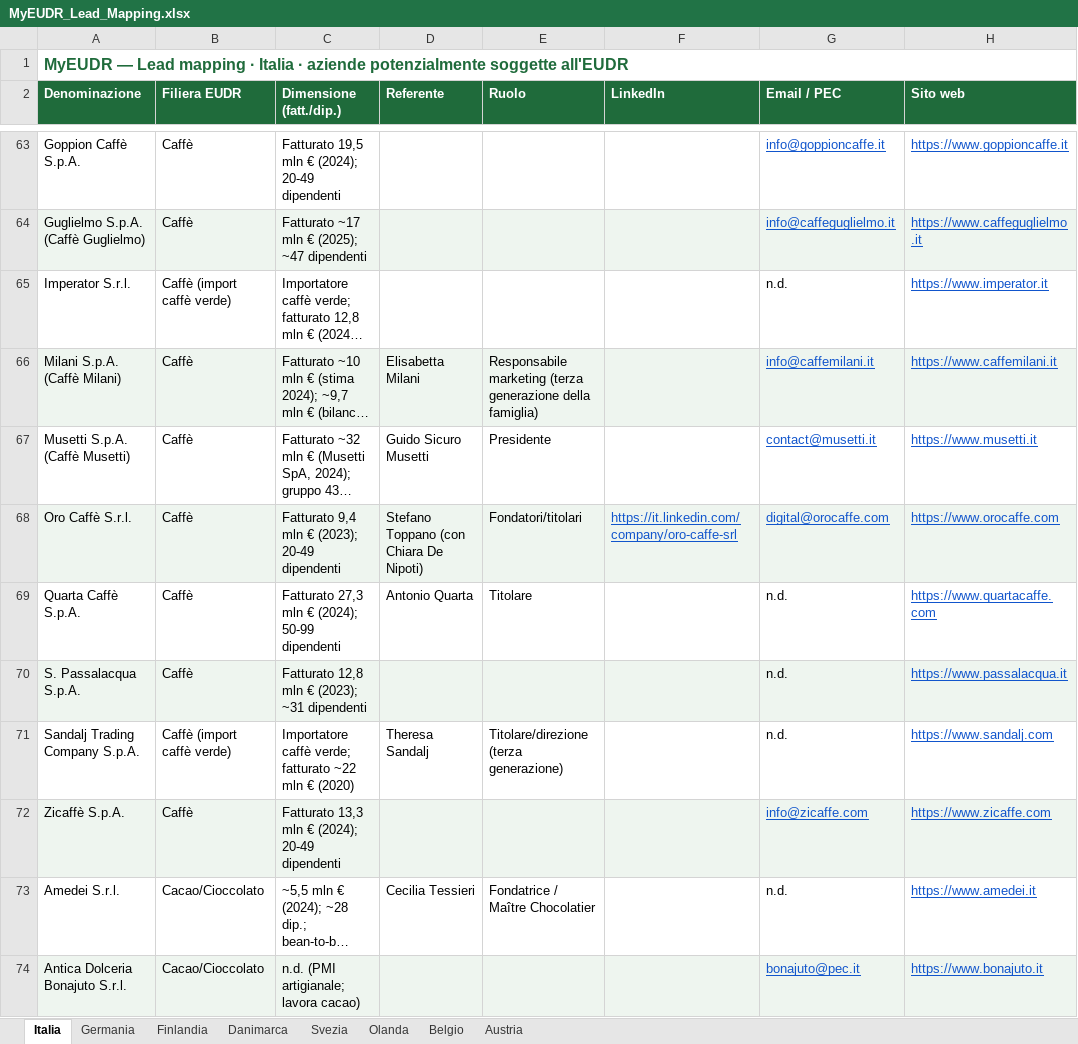
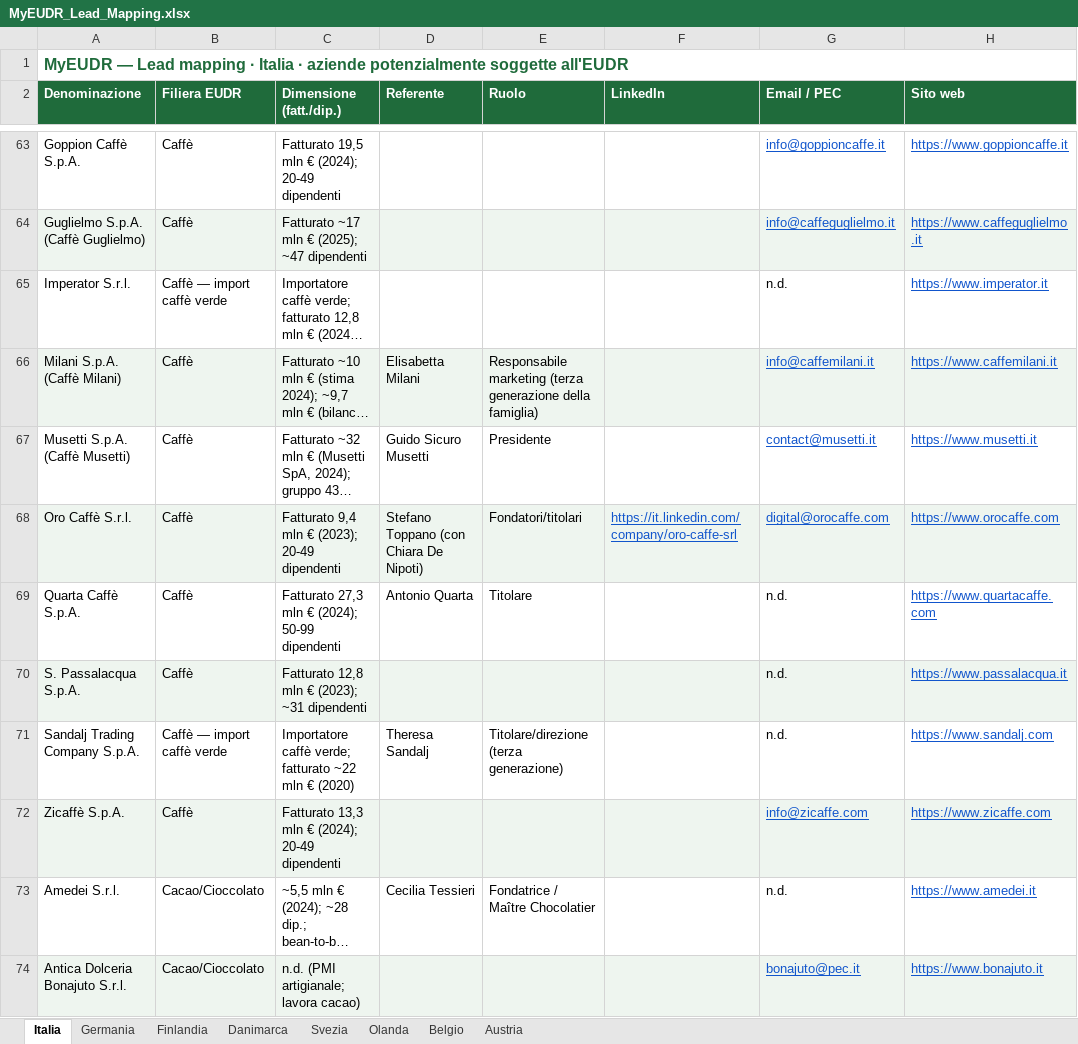
Before and after one commit to Parzivalbit12/MyEUDR_claude, an Excel workbook: MyEUDR_Lead_Mapping.xlsx, sheet Italia, drawn as a sheet; only a part is shown, gaps mark what is left out; long unchanged cells end in …; values as stored, in another font and other column widths than the file's, no borders; the diff names each change by its address in the sheet, - before the commit and + after, or states it on an @@ line.

```diff
--- a/MyEUDR_Lead_Mapping.xlsx (sheet Italia)
+++ b/MyEUDR_Lead_Mapping.xlsx (sheet Italia)
-B65 (Filiera EUDR): Caffè (import caffè verde)
+B65 (Filiera EUDR): Caffè — import caffè verde
-B71 (Filiera EUDR): Caffè (import caffè verde)
+B71 (Filiera EUDR): Caffè — import caffè verde
```
Also changed, not shown: sheet Finlandia, sheet Danimarca, 7 other files.
